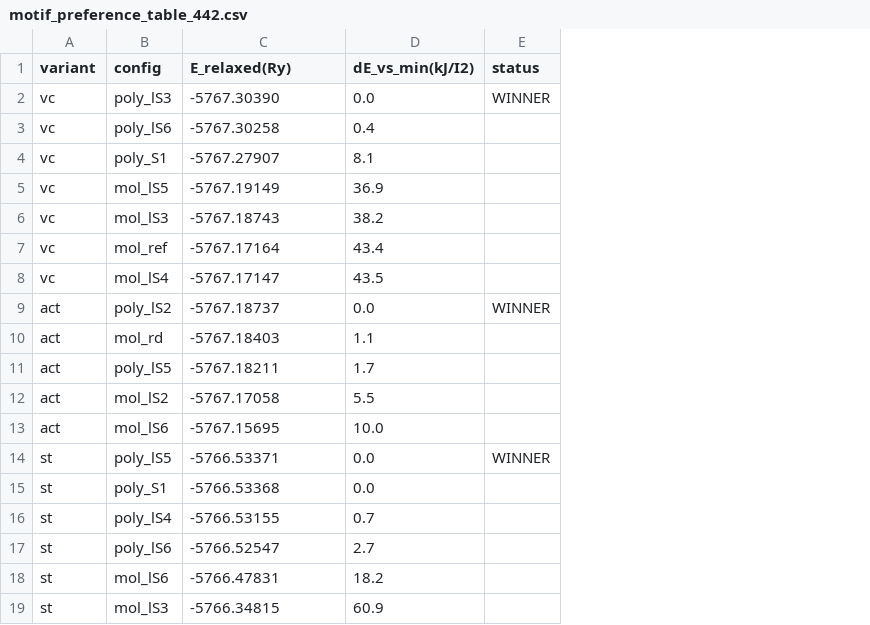
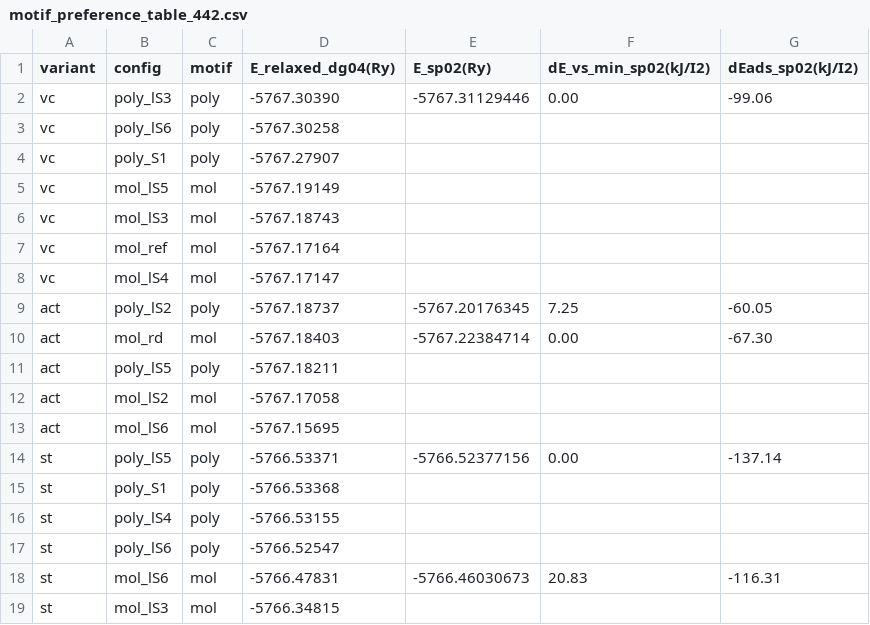
Before and after one commit to grebenyyk/I2-RE-MOF, a CSV file: PBE_final_results_442/landscape_3variants/motif_preference_table_442.csv, drawn as a sheet; removed rows and columns are numbered as before the commit, all else as after; the diff names each change by its address in the sheet, - before the commit and + after, or states it on an @@ line.

Commit message:
landscape clean 0.02 SPs: act prefers molecular I2 (-67.3 vs -60.1 kJ/I2); st/vc polyiodide confirmed (-137.1/-99.1)

```diff
--- a/PBE_final_results_442/landscape_3variants/motif_preference_table_442.csv
+++ b/PBE_final_results_442/landscape_3variants/motif_preference_table_442.csv
+column C (motif), rows 2-19: poly | poly | poly | mol | mol | mol | mol | poly | mol | poly | mol | mol | poly | poly | poly | poly | mol | mol
-column D (dE_vs_min(kJ/I2)), rows 2-19: 0.0 | 0.4 | 8.1 | 36.9 | 38.2 | 43.4 | 43.5 | 0.0 | 1.1 | 1.7 | 5.5 | 10.0 | 0.0 | 0.0 | 0.7 | 2.7 | 18.2 | 60.9
-column E (status), rows 2-14: WINNER |  |  |  |  |  |  | WINNER |  |  |  |  | WINNER
+column E (E_sp02(Ry)), rows 2-18: -5767.31129446 |  |  |  |  |  |  | -5767.20176345 | -5767.22384714 |  |  |  | -5766.52377156 |  |  |  | -5766.46030673
+column F (dE_vs_min_sp02(kJ/I2)), rows 2-18: 0.00 |  |  |  |  |  |  | 7.25 | 0.00 |  |  |  | 0.00 |  |  |  | 20.83
+column G (dEads_sp02(kJ/I2)), rows 2-18: -99.06 |  |  |  |  |  |  | -60.05 | -67.30 |  |  |  | -137.14 |  |  |  | -116.31
-D1: E_relaxed(Ry)
+D1: E_relaxed_dg04(Ry)
```
Also changed, not shown: 15 other files.
